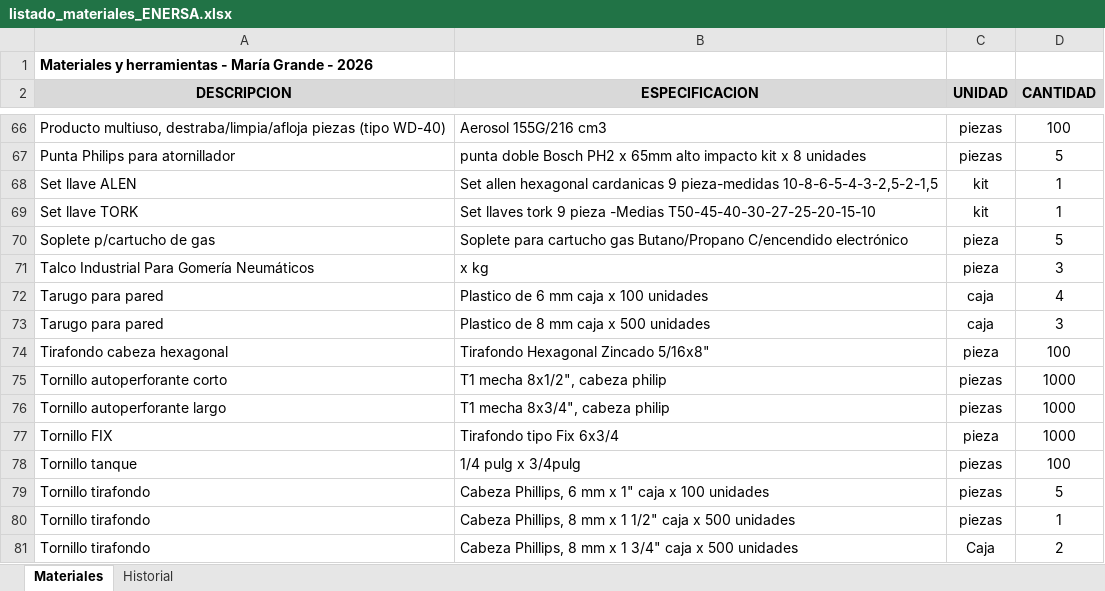
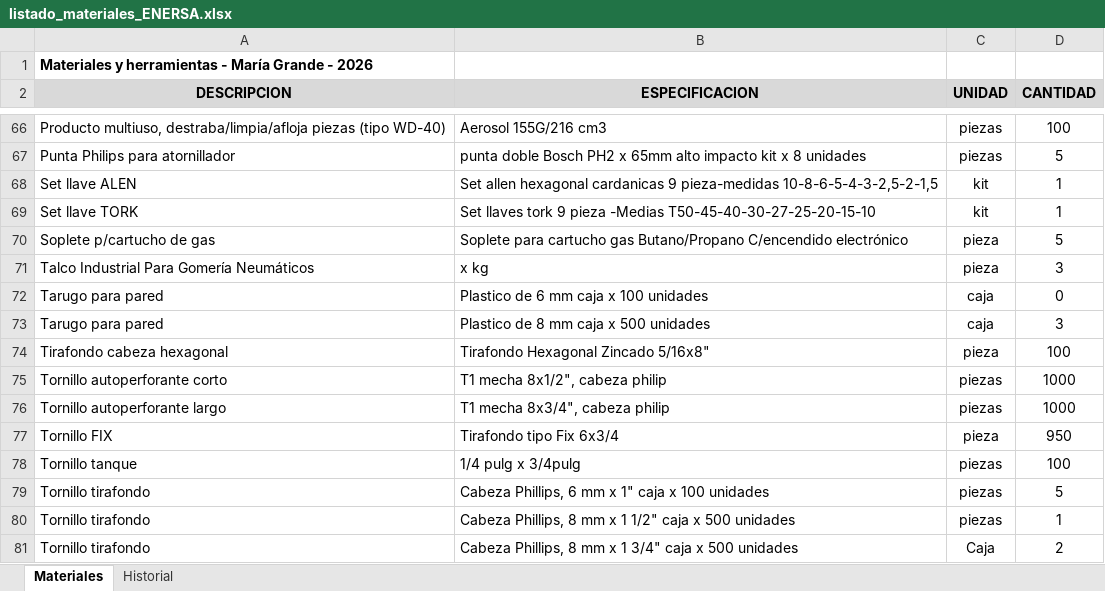
Before and after one commit to LEAVERA77/MaterialesNoMatriculados, an Excel workbook: listado_materiales_ENERSA.xlsx, sheet Materiales, drawn as a sheet; only a part is shown, gaps mark what is left out; values as stored, in another font and other column widths than the file's, no borders; the diff names each change by its address in the sheet, - before the commit and + after, or states it on an @@ line.

```diff
--- a/listado_materiales_ENERSA.xlsx (sheet Materiales)
+++ b/listado_materiales_ENERSA.xlsx (sheet Materiales)
-D72 (CANTIDAD): 4
+D72 (CANTIDAD): 0
-D77 (CANTIDAD): 1000
+D77 (CANTIDAD): 950
```
Also changed, not shown: sheet Historial.
